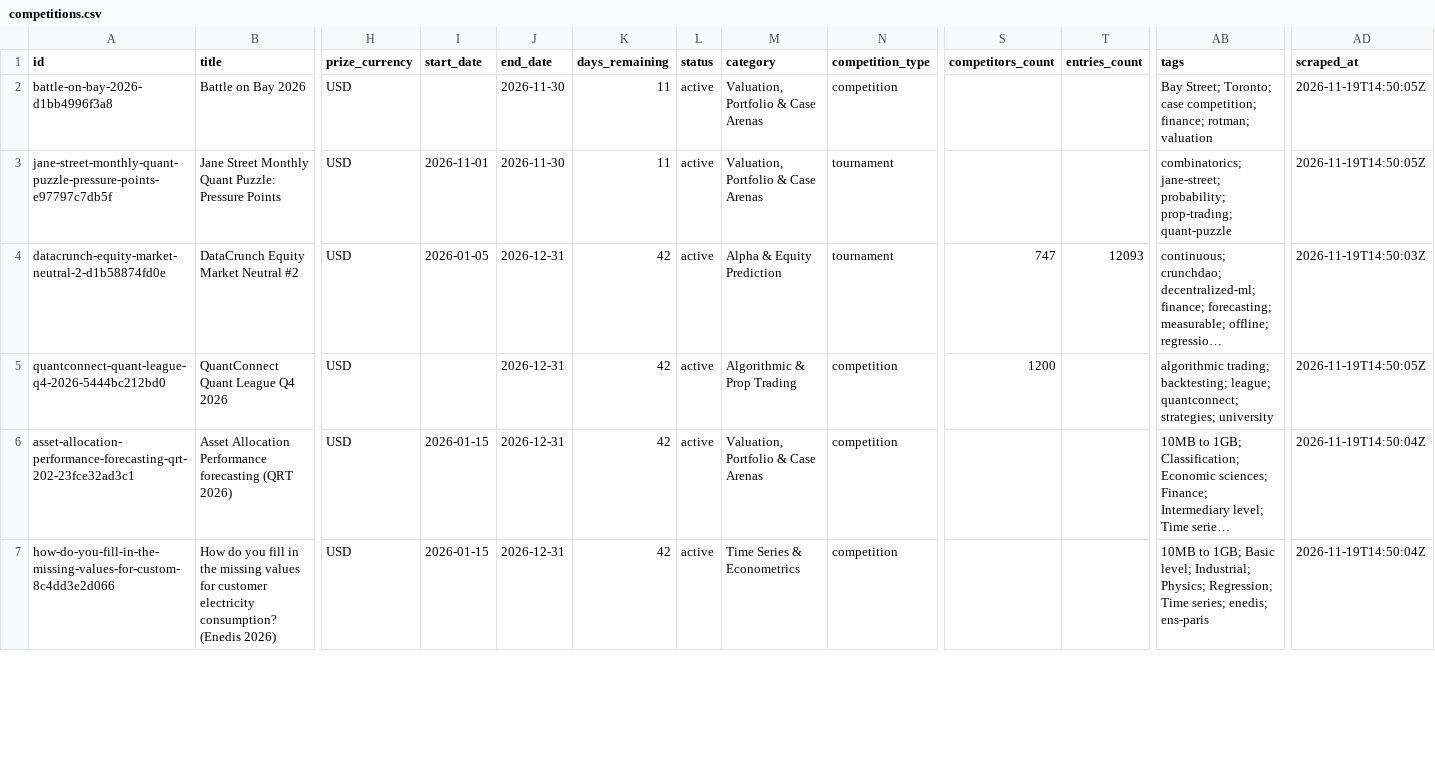
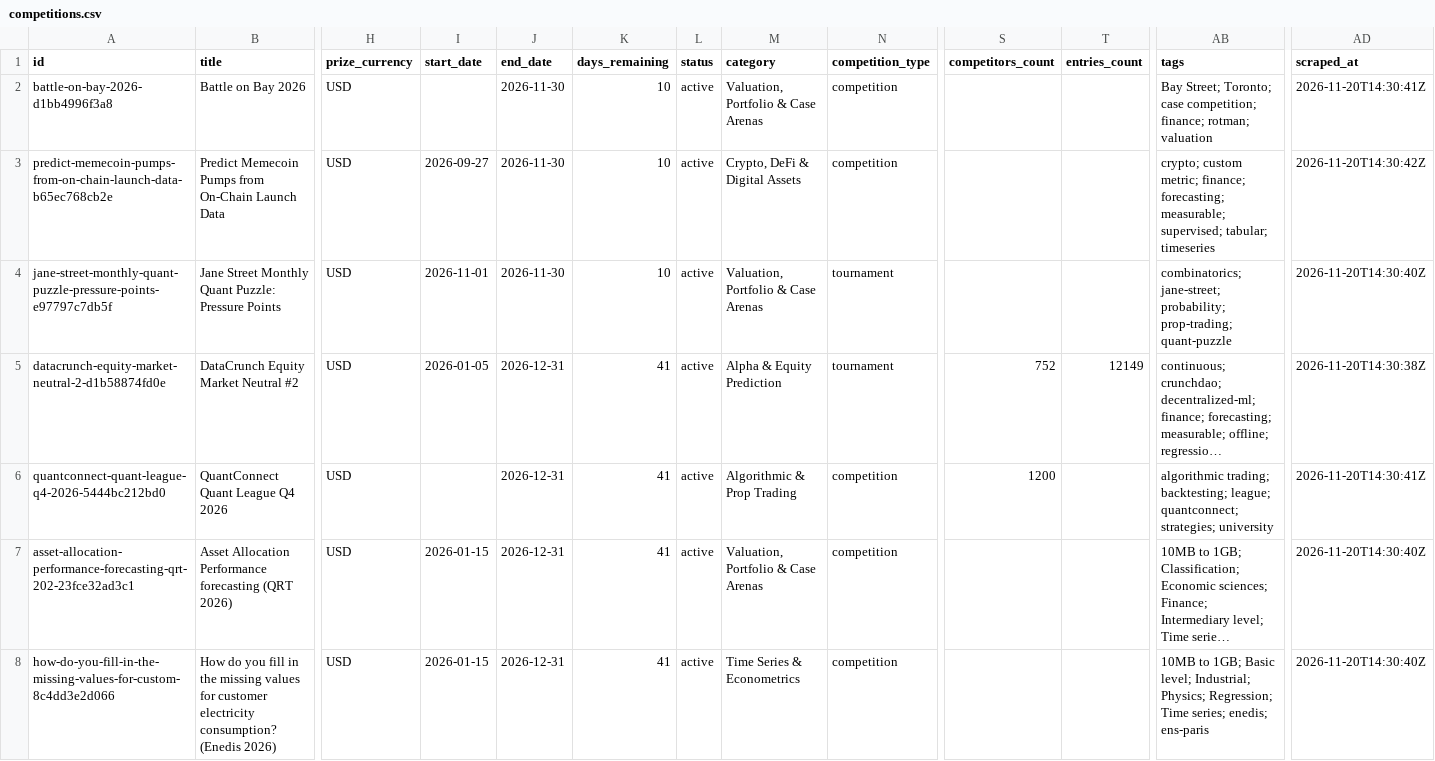
Before and after one commit to OogwaySeinse/ActiveQuantCompetitions, a CSV file: data/competitions.csv, drawn as a sheet; only a part is shown, gaps mark what is left out; long unchanged cells end in …; addresses are those after the commit; rows hold the shown columns only; the diff covers the shown part only; the diff names each change by its address in the sheet, - before the commit and + after, or states it on an @@ line.

```diff
--- a/data/competitions.csv
+++ b/data/competitions.csv
-K2 (days_remaining): 11
+K2 (days_remaining): 10
-AD2 (scraped_at): 2026-11-19T14:50:05Z
+AD2 (scraped_at): 2026-11-20T14:30:41Z
+row 3: predict-memecoin-pumps-from-on-chain-launch-data-b65ec768cb2e | Predict Memecoin Pumps from On-Chain Launch Data | USD | 2026-09-27 | 2026-11-30 | 10 | active | Crypto, DeFi & Digital Assets | competition |  |  | crypto; custom metric; finance; forecasting; measurable; supervised; tabular; timeseries | 2026-11-20T14:30:42Z
-K4 (days_remaining): 11
+K4 (days_remaining): 10
-AD4 (scraped_at): 2026-11-19T14:50:05Z
+AD4 (scraped_at): 2026-11-20T14:30:40Z
-K5:K8 (days_remaining): 42
+K5:K8 (days_remaining): 41
-S5 (competitors_count): 747
+S5 (competitors_count): 752
-T5 (entries_count): 12093
+T5 (entries_count): 12149
-AD5 (scraped_at): 2026-11-19T14:50:03Z
+AD5 (scraped_at): 2026-11-20T14:30:38Z
-AD6 (scraped_at): 2026-11-19T14:50:05Z
+AD6 (scraped_at): 2026-11-20T14:30:41Z
-AD7:AD8 (scraped_at): 2026-11-19T14:50:04Z
+AD7:AD8 (scraped_at): 2026-11-20T14:30:40Z
```
Also changed, not shown: 83 edited cells elsewhere in this file, 14 other files.
